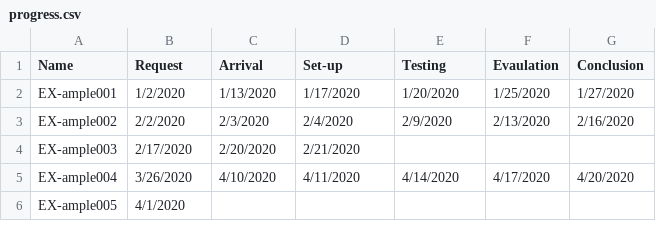
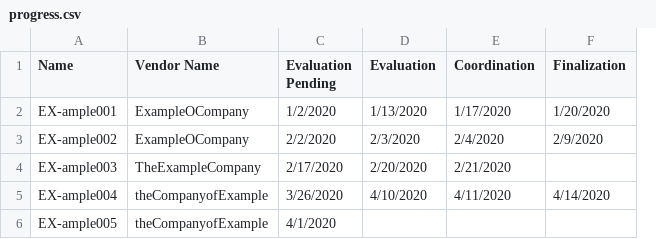
Before and after one commit to QuietGuyIsaiah/ExampleWebpages, a CSV file: progress.csv, drawn as a sheet; removed rows and columns are numbered as before the commit, all else as after; the diff names each change by its address in the sheet, - before the commit and + after, or states it on an @@ line.

```diff
--- a/progress.csv
+++ b/progress.csv
+column B (Vendor Name), rows 2-6: ExampleOCompany | ExampleOCompany | TheExampleCompany | theCompanyofExample | theCompanyofExample
-column F (Evaulation), rows 2-5: 1/25/2020 | 2/13/2020 |  | 4/17/2020
-column G (Conclusion), rows 2-5: 1/27/2020 | 2/16/2020 |  | 4/20/2020
-C1: Request
+C1: Evaluation Pending
-D1: Arrival
+D1: Evaluation
-E1: Set-up
+E1: Coordination
-F1: Testing
+F1: Finalization
```
Also changed, not shown: 15 other files.
